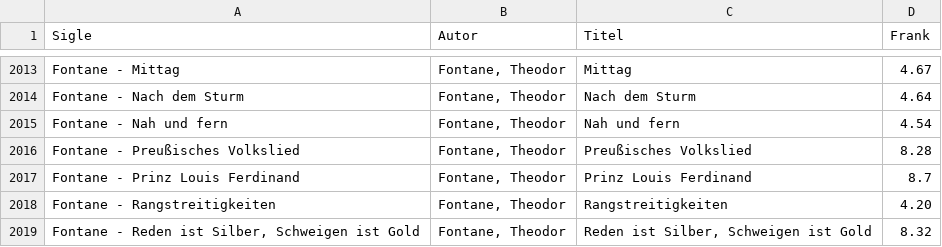
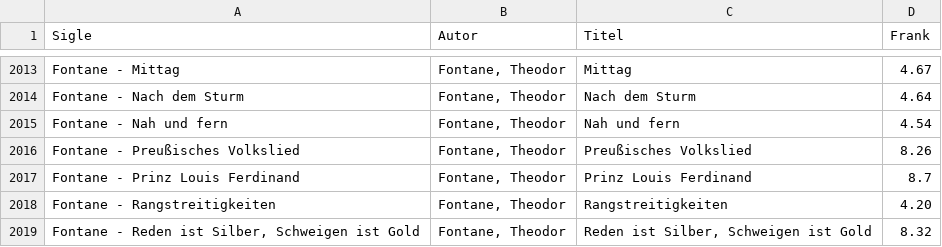
Before and after one commit to KatjaMellmann/Strophenformen, a CSV file: Beispiele.csv, drawn as a sheet; only a part is shown, gaps mark what is left out.

Commit message:
Korrektur

```diff
--- a/Beispiele.csv
+++ b/Beispiele.csv
@@ -2015,3 +2015,3 @@ Fontane - Nach dem Sturm,"Fontane, Theodor",Nach dem Sturm,4.64
 Fontane - Nah und fern,"Fontane, Theodor",Nah und fern,4.54
-Fontane - Preußisches Volkslied,"Fontane, Theodor",Preußisches Volkslied,8.28
+Fontane - Preußisches Volkslied,"Fontane, Theodor",Preußisches Volkslied,8.26
 Fontane - Prinz Louis Ferdinand,"Fontane, Theodor",Prinz Louis Ferdinand,8.7
```
